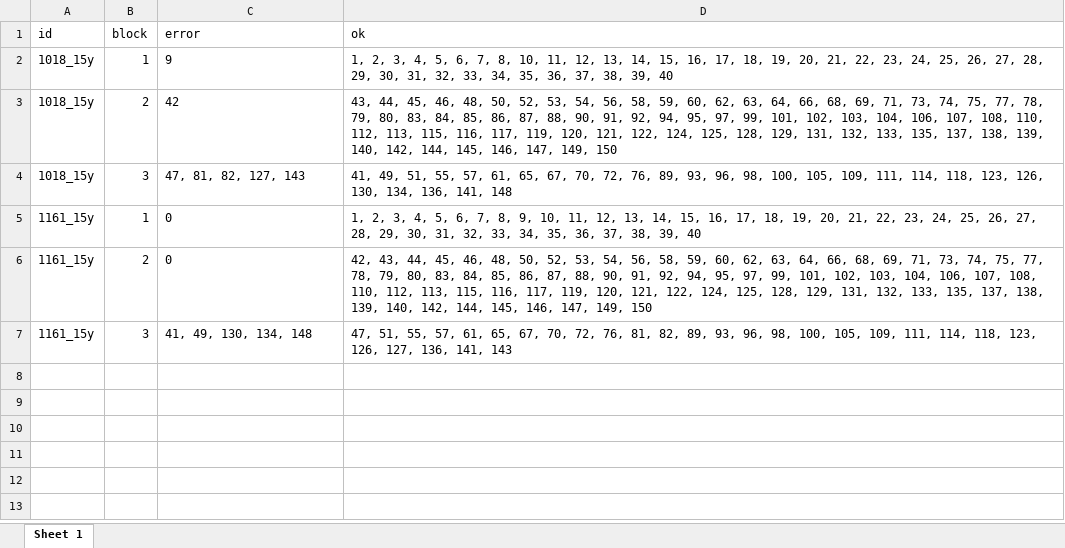
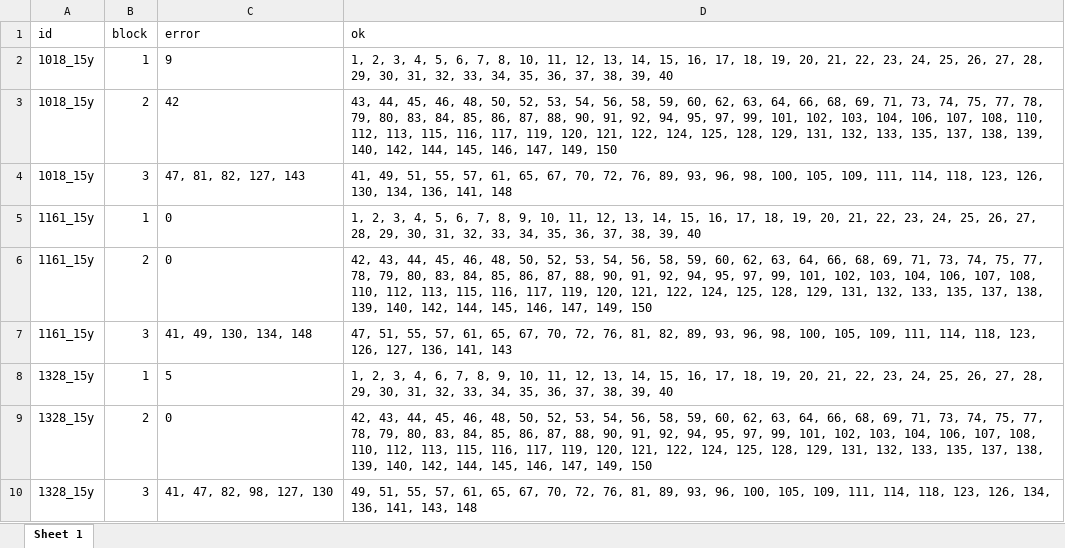
Before and after one commit to olitroski/AplicacionesVarias, an Excel workbook: GoNoGo/archivos_prueba/crossfile.xlsx, sheet Sheet 1, drawn as a sheet; values as stored, in another font and other column widths than the file's, no borders; the diff names each change by its address in the sheet, - before the commit and + after, or states it on an @@ line.

```diff
--- a/GoNoGo/archivos_prueba/crossfile.xlsx (sheet Sheet 1)
+++ b/GoNoGo/archivos_prueba/crossfile.xlsx (sheet Sheet 1)
+row 8: 1328_15y | 1 | 5 | 1, 2, 3, 4, 6, 7, 8, 9, 10, 11, 12, 13, 14, 15, 16, 17, 18, 19, 20, 21, 22, 23, 24, 25, 26, 27, 28, 29, 30, 31, 32, 33, 34, 35, 36, 37, 38, 39, 40
+row 9: 1328_15y | 2 | 0 | 42, 43, 44, 45, 46, 48, 50, 52, 53, 54, 56, 58, 59, 60, 62, 63, 64, 66, 68, 69, 71, 73, 74, 75, 77, 78, 79, 80, 83, 84, 85, 86, 87, 88, 90, 91, 92, 94, 95, 97, 99, 101, 102, 103, 104, 106, 107, 108, 110, 112, 113, 115, 116, 117, 119, 120, 121, 122, 124, 125, 128, 129, 131, 132, 133, 135, 137, 138, 139, 140, 142, 144, 145, 146, 147, 149, 150
+row 10: 1328_15y | 3 | 41, 47, 82, 98, 127, 130 | 49, 51, 55, 57, 61, 65, 67, 70, 72, 76, 81, 89, 93, 96, 100, 105, 109, 111, 114, 118, 123, 126, 134, 136, 141, 143, 148
```
Also changed, not shown: GoNoGo/archivos_prueba/statsfile.xlsx, GoNoGo/archivos_prueba/tidyfile.xlsx, 2 other files.
